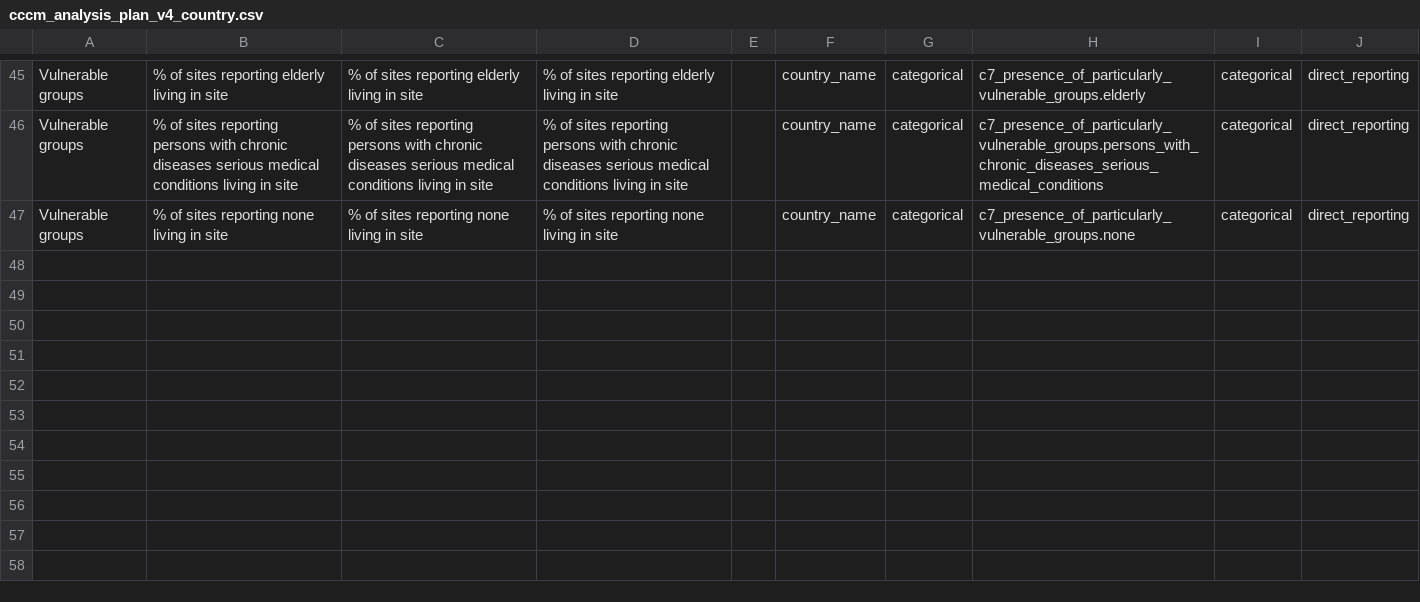
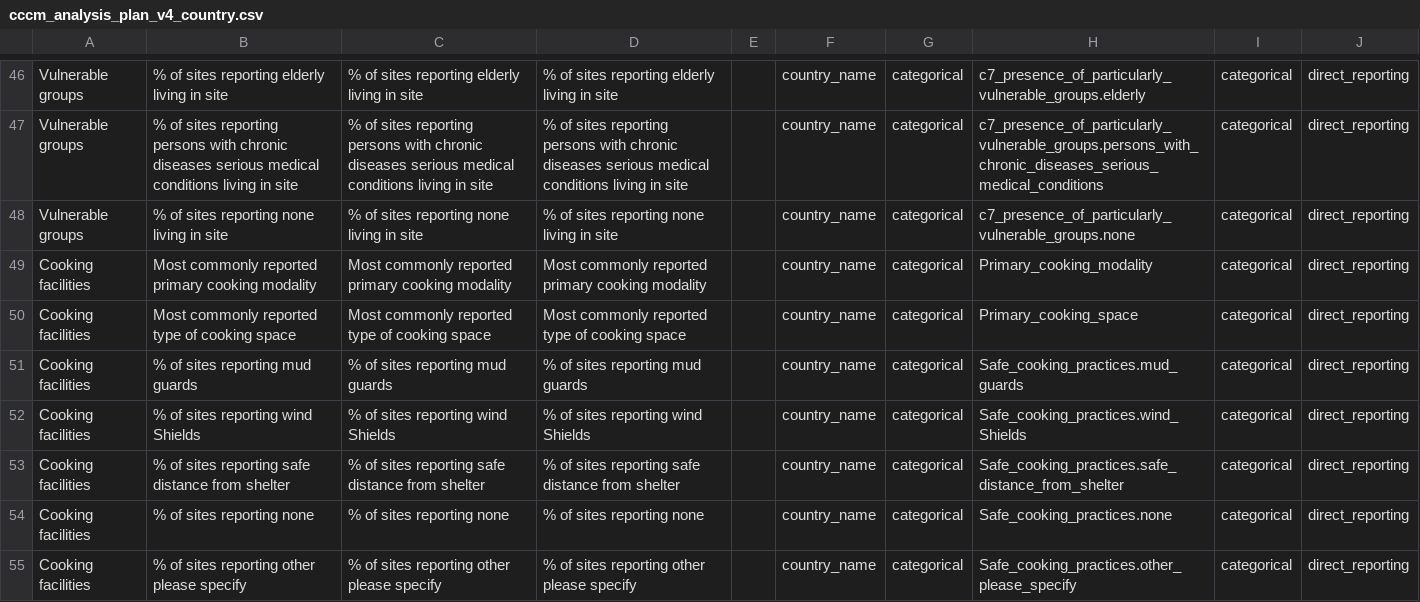
Before and after one commit to agualtieri/YEM1903a-SiteReporting, a CSV file: analysis/data analysis plan/cccm_analysis_plan_v4_country.csv, drawn as a sheet; only a part is shown, gaps mark what is left out; the diff covers the shown part only; the diff names each change by its address in the sheet, - before the commit and + after, or states it on an @@ line.

```diff
--- a/analysis/data analysis plan/cccm_analysis_plan_v4_country.csv
+++ b/analysis/data analysis plan/cccm_analysis_plan_v4_country.csv
+row 49: Cooking facilities | Most commonly reported primary cooking modality | Most commonly reported primary cooking modality | Most commonly reported primary cooking modality |  | country_name | categorical | Primary_cooking_modality | categorical | direct_reporting
+row 50: Cooking facilities | Most commonly reported type of cooking space | Most commonly reported type of cooking space | Most commonly reported type of cooking space |  | country_name | categorical | Primary_cooking_space | categorical | direct_reporting
+row 51: Cooking facilities | % of sites reporting mud guards | % of sites reporting mud guards | % of sites reporting mud guards |  | country_name | categorical | Safe_cooking_practices.mud_guards | categorical | direct_reporting
+row 52: Cooking facilities | % of sites reporting wind Shields | % of sites reporting wind Shields | % of sites reporting wind Shields |  | country_name | categorical | Safe_cooking_practices.wind_Shields | categorical | direct_reporting
+row 53: Cooking facilities | % of sites reporting safe distance from shelter | % of sites reporting safe distance from shelter | % of sites reporting safe distance from shelter |  | country_name | categorical | Safe_cooking_practices.safe_distance_from_shelter | categorical | direct_reporting
+row 54: Cooking facilities | % of sites reporting none | % of sites reporting none | % of sites reporting none |  | country_name | categorical | Safe_cooking_practices.none | categorical | direct_reporting
+row 55: Cooking facilities | % of sites reporting other please specify | % of sites reporting other please specify | % of sites reporting other please specify |  | country_name | categorical | Safe_cooking_practices.other_please_specify | categorical | direct_reporting
```
Also changed, not shown: 7 added rows and 4 edited cells elsewhere in this file, analysis/data analysis plan/cccm_analysis_plan_v3_governorate.csv, 5 other files.
